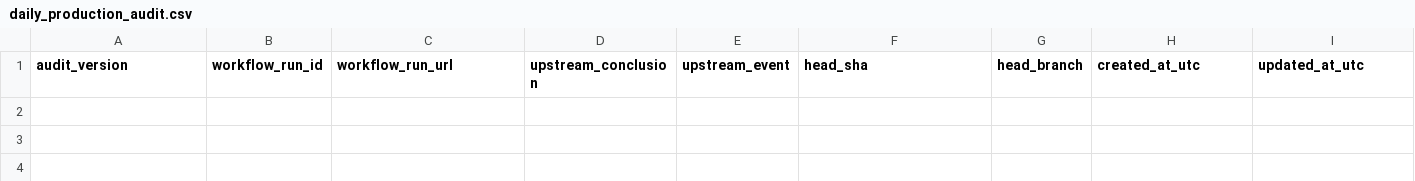
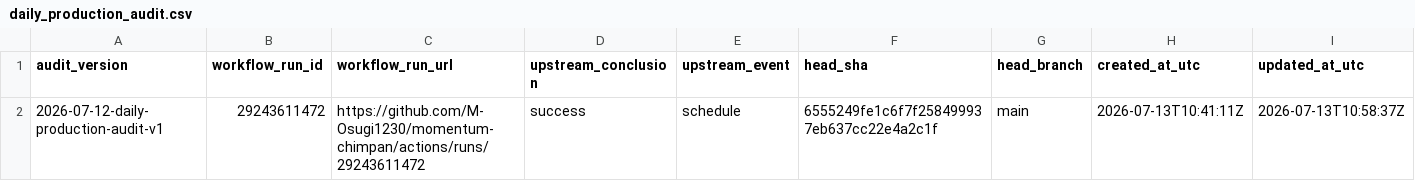
Before and after one commit to M-Osugi1230/momentum-chimpan, a CSV file: research/operations/daily_production_audit.csv, drawn as a sheet; only a part is shown; rows hold the shown columns only; the diff names each change by its address in the sheet, - before the commit and + after, or states it on an @@ line.

```diff
--- a/research/operations/daily_production_audit.csv
+++ b/research/operations/daily_production_audit.csv
+row 2: 2026-07-12-daily-production-audit-v1 | 29243611472 | https://github.com/M-Osugi1230/momentum-chimpan/actions/runs/29243611472 | success | schedule | 6555249fe1c6f7f258499937eb637cc22e4a2c1f | main | 2026-07-13T10:41:11Z | 2026-07-13T10:58:37Z
```
Also changed, not shown: 1 other file.
